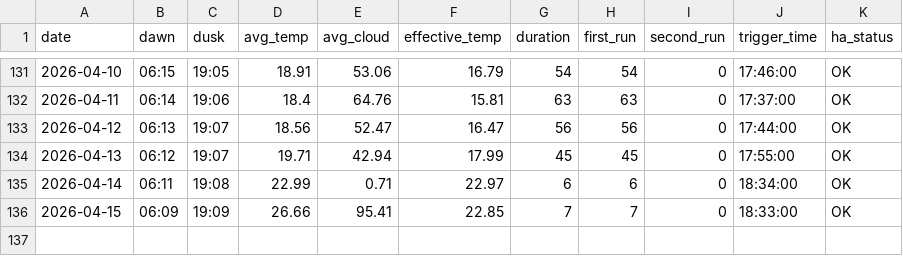
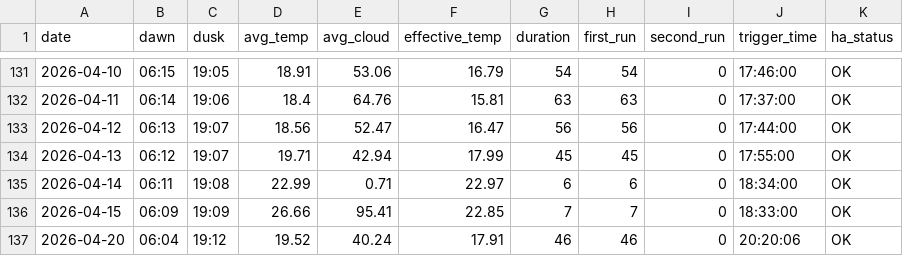
Before and after one commit to guydvir2/Time_and_Sun_Boiler, a CSV file: data/csv/daily_log.csv, drawn as a sheet; only a part is shown, gaps mark what is left out.

```diff
--- a/data/csv/daily_log.csv
+++ b/data/csv/daily_log.csv
@@ -136 +136,2 @@ date,dawn,dusk,avg_temp,avg_cloud,effective_temp,duration,first_run,second_run,t
 2026-04-15,06:09,19:09,26.66,95.41,22.85,7,7,0,18:33:00,OK
+2026-04-20,06:04,19:12,19.52,40.24,17.91,46,46,0,20:20:06,OK
```
Also changed, not shown: 13 other files.
